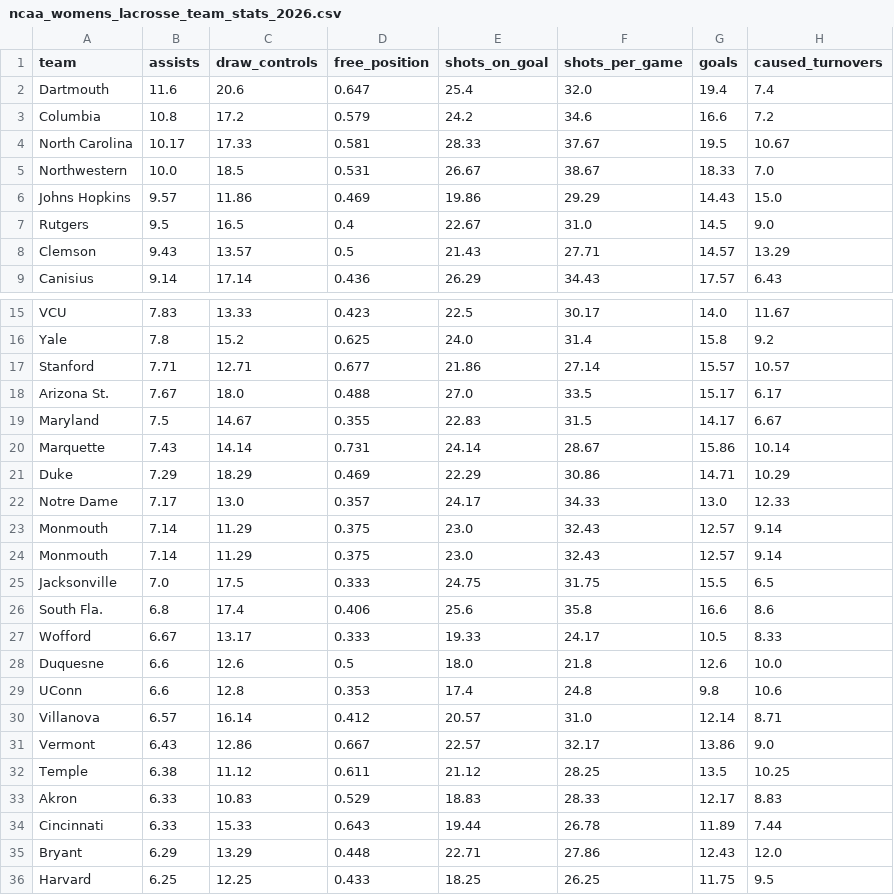
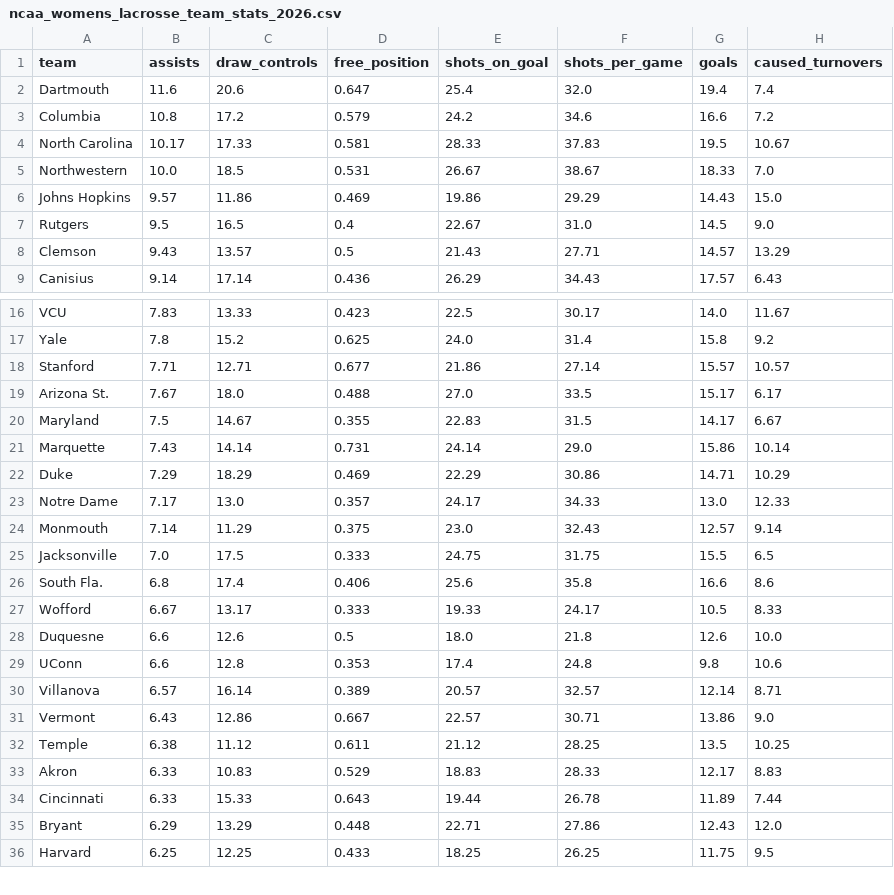
Before and after one commit to Avery-May-2/ncaa-womens-lacrosse-offense, a CSV file: data/ncaa_womens_lacrosse_team_stats_2026.csv, drawn as a sheet; only a part is shown, gaps mark what is left out; the diff covers the shown part only.

```diff
--- a/data/ncaa_womens_lacrosse_team_stats_2026.csv
+++ b/data/ncaa_womens_lacrosse_team_stats_2026.csv
@@ -3,3 +3,3 @@ Dartmouth,11.6,20.6,0.647,25.4,32.0,19.4,7.4
 Columbia,10.8,17.2,0.579,24.2,34.6,16.6,7.2
-North Carolina,10.17,17.33,0.581,28.33,37.67,19.5,10.67
+North Carolina,10.17,17.33,0.581,28.33,37.83,19.5,10.67
 Northwestern,10.0,18.5,0.531,26.67,38.67,18.33,7.0
@@ -19,6 +20,5 @@ Arizona St.,7.67,18.0,0.488,27.0,33.5,15.17,6.17
 Maryland,7.5,14.67,0.355,22.83,31.5,14.17,6.67
-Marquette,7.43,14.14,0.731,24.14,28.67,15.86,10.14
+Marquette,7.43,14.14,0.731,24.14,29.0,15.86,10.14
 Duke,7.29,18.29,0.469,22.29,30.86,14.71,10.29
 Notre Dame,7.17,13.0,0.357,24.17,34.33,13.0,12.33
-Monmouth,7.14,11.29,0.375,23.0,32.43,12.57,9.14
 Monmouth,7.14,11.29,0.375,23.0,32.43,12.57,9.14
@@ -29,4 +29,4 @@ Duquesne,6.6,12.6,0.5,18.0,21.8,12.6,10.0
 UConn,6.6,12.8,0.353,17.4,24.8,9.8,10.6
-Villanova,6.57,16.14,0.412,20.57,31.0,12.14,8.71
-Vermont,6.43,12.86,0.667,22.57,32.17,13.86,9.0
+Villanova,6.57,16.14,0.389,20.57,32.57,12.14,8.71
+Vermont,6.43,12.86,0.667,22.57,30.71,13.86,9.0
 Temple,6.38,11.12,0.611,21.12,28.25,13.5,10.25
```
Also changed, not shown: 3 added rows, 3 removed rows and 6 edited cells elsewhere in this file.
